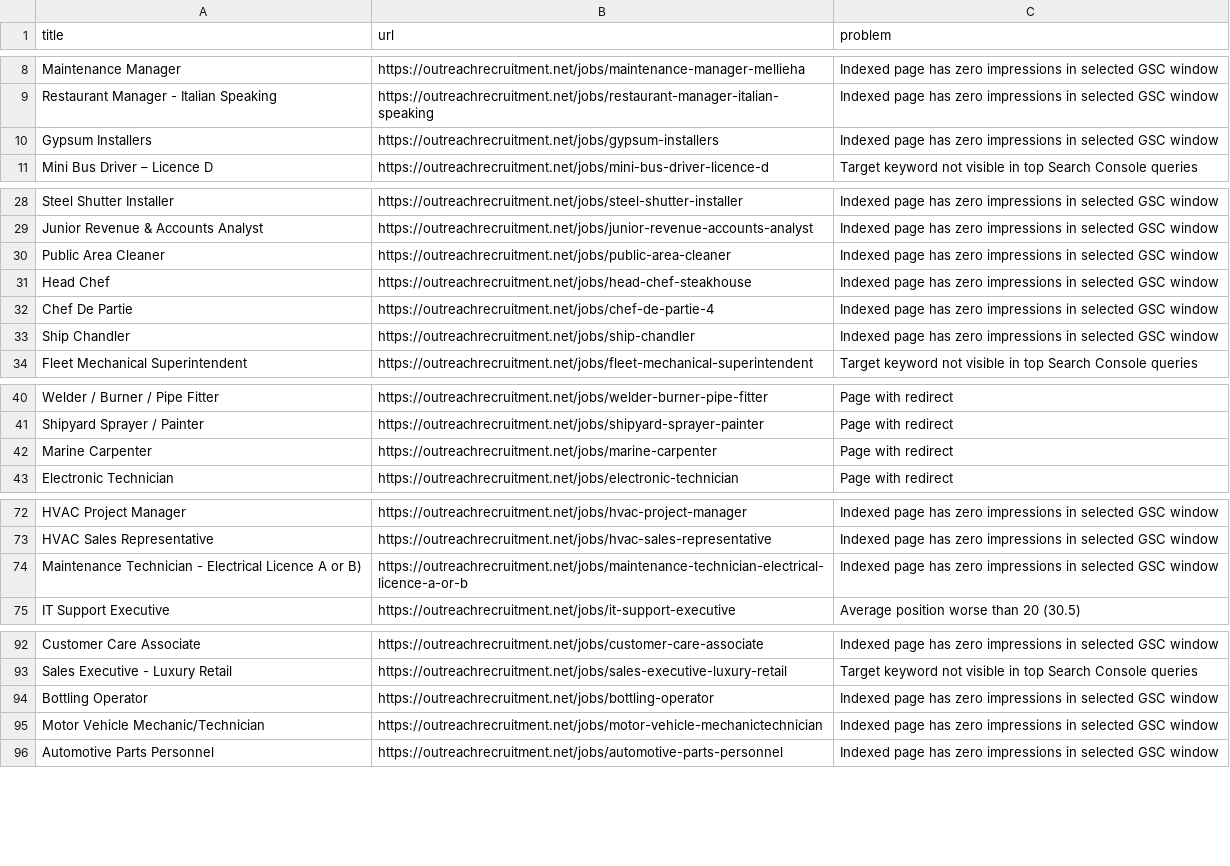
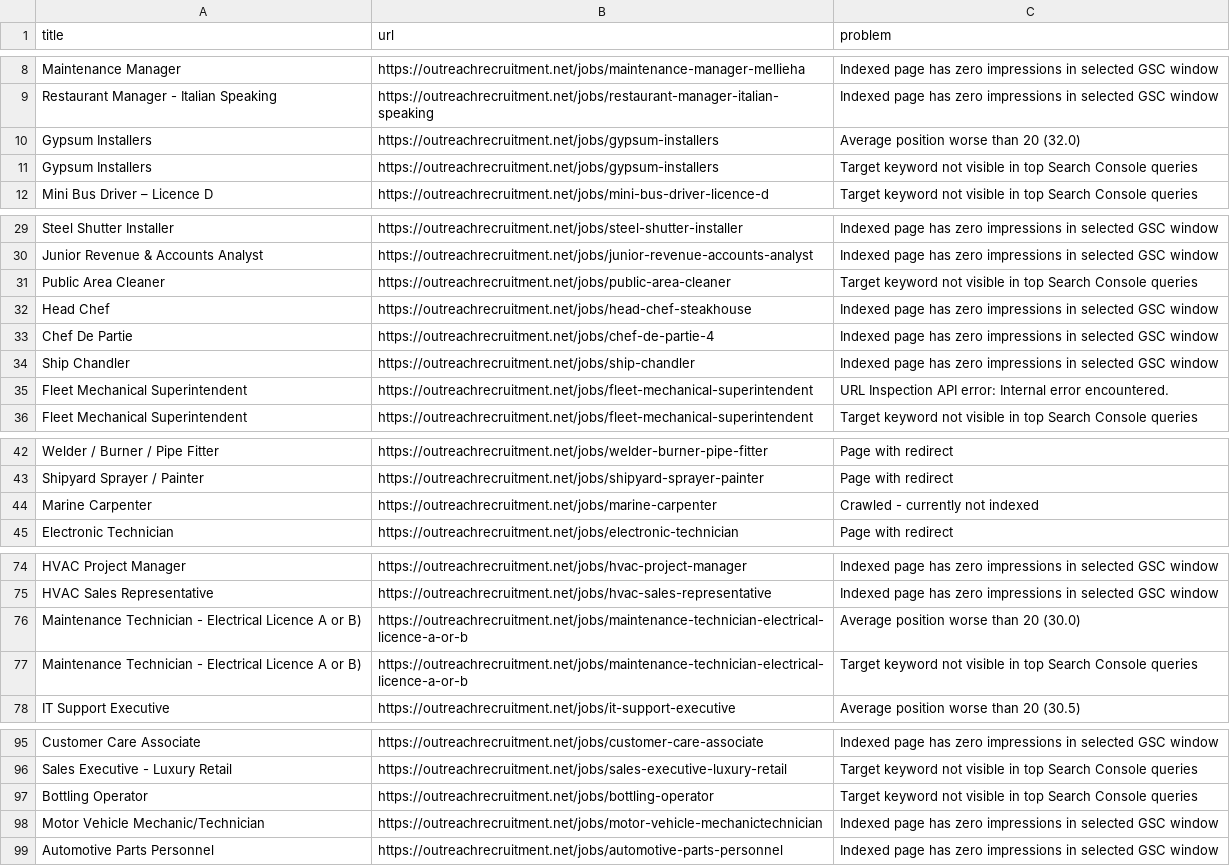
Before and after one commit to sofyanebarakat-beep/OutreachRecruitment-Jobs-in-Malta, a CSV file: reports/gsc_indexing_problems.csv, drawn as a sheet; only a part is shown, gaps mark what is left out; the diff covers the shown part only.

```diff
--- a/reports/gsc_indexing_problems.csv
+++ b/reports/gsc_indexing_problems.csv
@@ -9,3 +9,4 @@ Maintenance Manager,https://outreachrecruitment.net/jobs/maintenance-manager-mel
 Restaurant Manager - Italian Speaking,https://outreachrecruitment.net/jobs/restaurant-manager-italian-speaking,Indexed page has zero impressions in selected GSC window
-Gypsum Installers,https://outreachrecruitment.net/jobs/gypsum-installers,Indexed page has zero impressions in selected GSC window
+Gypsum Installers,https://outreachrecruitment.net/jobs/gypsum-installers,Average position worse than 20 (32.0)
+Gypsum Installers,https://outreachrecruitment.net/jobs/gypsum-installers,Target keyword not visible in top Search Console queries
 Mini Bus Driver – Licence D,https://outreachrecruitment.net/jobs/mini-bus-driver-licence-d,Target keyword not visible in top Search Console queries
@@ -29,3 +30,3 @@ Steel Shutter Installer,https://outreachrecruitment.net/jobs/steel-shutter-insta
 Junior Revenue & Accounts Analyst,https://outreachrecruitment.net/jobs/junior-revenue-accounts-analyst,Indexed page has zero impressions in selected GSC window
-Public Area Cleaner,https://outreachrecruitment.net/jobs/public-area-cleaner,Indexed page has zero impressions in selected GSC window
+Public Area Cleaner,https://outreachrecruitment.net/jobs/public-area-cleaner,Target keyword not visible in top Search Console queries
 Head Chef,https://outreachrecruitment.net/jobs/head-chef-steakhouse,Indexed page has zero impressions in selected GSC window
@@ -33,2 +34,3 @@ Chef De Partie,https://outreachrecruitment.net/jobs/chef-de-partie-4,Indexed pag
 Ship Chandler,https://outreachrecruitment.net/jobs/ship-chandler,Indexed page has zero impressions in selected GSC window
+Fleet Mechanical Superintendent,https://outreachrecruitment.net/jobs/fleet-mechanical-superintendent,URL Inspection API error: Internal error encountered.
 Fleet Mechanical Superintendent,https://outreachrecruitment.net/jobs/fleet-mechanical-superintendent,Target keyword not visible in top Search Console queries
@@ -41,3 +43,3 @@ Welder / Burner / Pipe Fitter,https://outreachrecruitment.net/jobs/welder-burner
 Shipyard Sprayer / Painter,https://outreachrecruitment.net/jobs/shipyard-sprayer-painter,Page with redirect
-Marine Carpenter,https://outreachrecruitment.net/jobs/marine-carpenter,Page with redirect
+Marine Carpenter,https://outreachrecruitment.net/jobs/marine-carpenter,Crawled - currently not indexed
 Electronic Technician,https://outreachrecruitment.net/jobs/electronic-technician,Page with redirect
@@ -73,3 +75,4 @@ HVAC Project Manager,https://outreachrecruitment.net/jobs/hvac-project-manager,I
 HVAC Sales Representative,https://outreachrecruitment.net/jobs/hvac-sales-representative,Indexed page has zero impressions in selected GSC window
-Maintenance Technician - Electrical Licence A or B),https://outreachrecruitment.net/jobs/maintenance-technician-electrical-licence-a-or-b,Indexed page has zero impressions in selected GSC window
+Maintenance Technician - Electrical Licence A or B),https://outreachrecruitment.net/jobs/maintenance-technician-electrical-licence-a-or-b,Average position worse than 20 (30.0)
+Maintenance Technician - Electrical Licence A or B),https://outreachrecruitment.net/jobs/maintenance-technician-electrical-licence-a-or-b,Target keyword not visible in top Search Console queries
 IT Support Executive,https://outreachrecruitment.net/jobs/it-support-executive,Average position worse than 20 (30.5)
@@ -93,3 +96,3 @@ Customer Care Associate,https://outreachrecruitment.net/jobs/customer-care-assoc
 Sales Executive - Luxury Retail,https://outreachrecruitment.net/jobs/sales-executive-luxury-retail,Target keyword not visible in top Search Console queries
-Bottling Operator,https://outreachrecruitment.net/jobs/bottling-operator,Indexed page has zero impressions in selected GSC window
+Bottling Operator,https://outreachrecruitment.net/jobs/bottling-operator,Target keyword not visible in top Search Console queries
 Motor Vehicle Mechanic/Technician,https://outreachrecruitment.net/jobs/motor-vehicle-mechanictechnician,Indexed page has zero impressions in selected GSC window
```
Also changed, not shown: 2 edited cells elsewhere in this file, reports/google_indexing_history.csv, reports/gsc_search_performance.csv, 8 other files.
